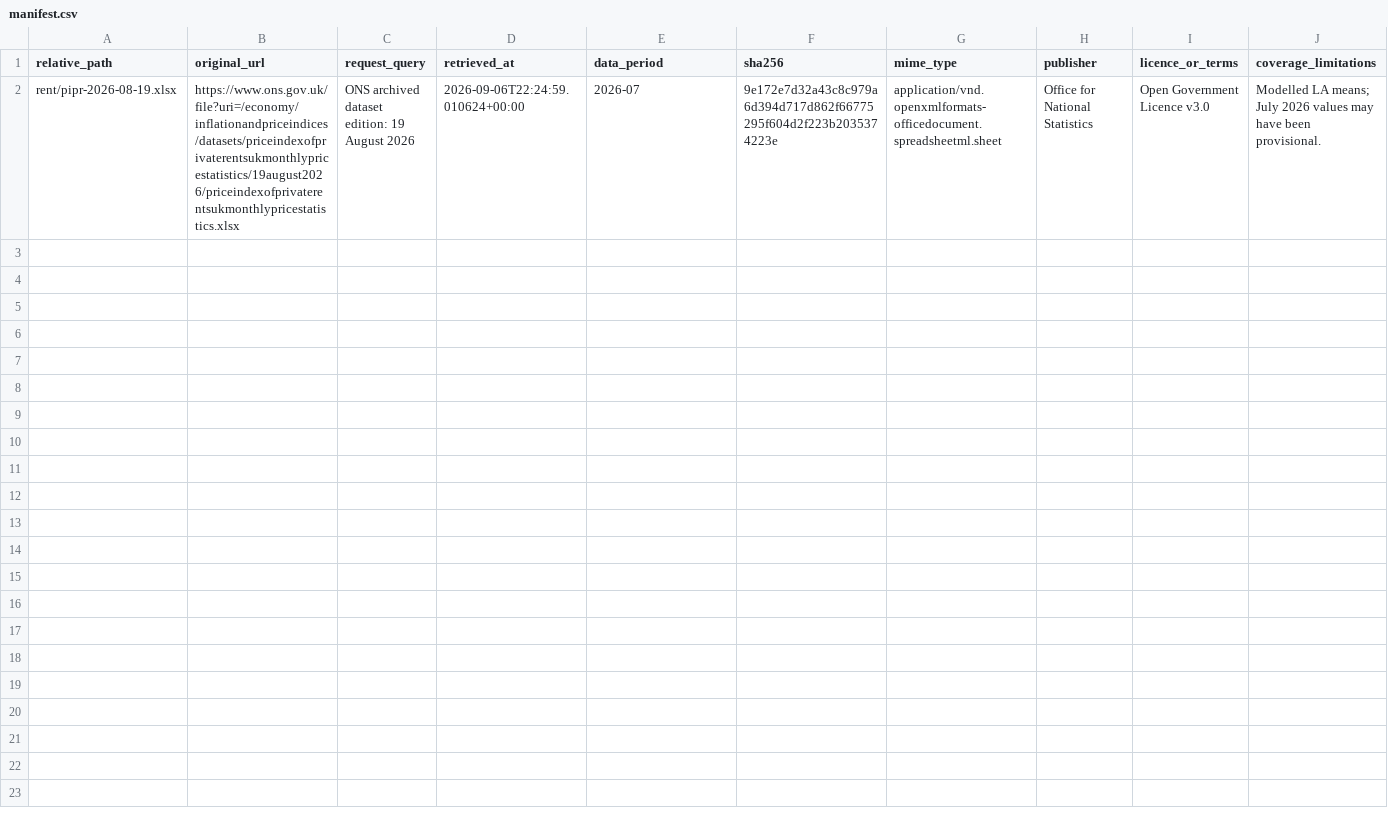
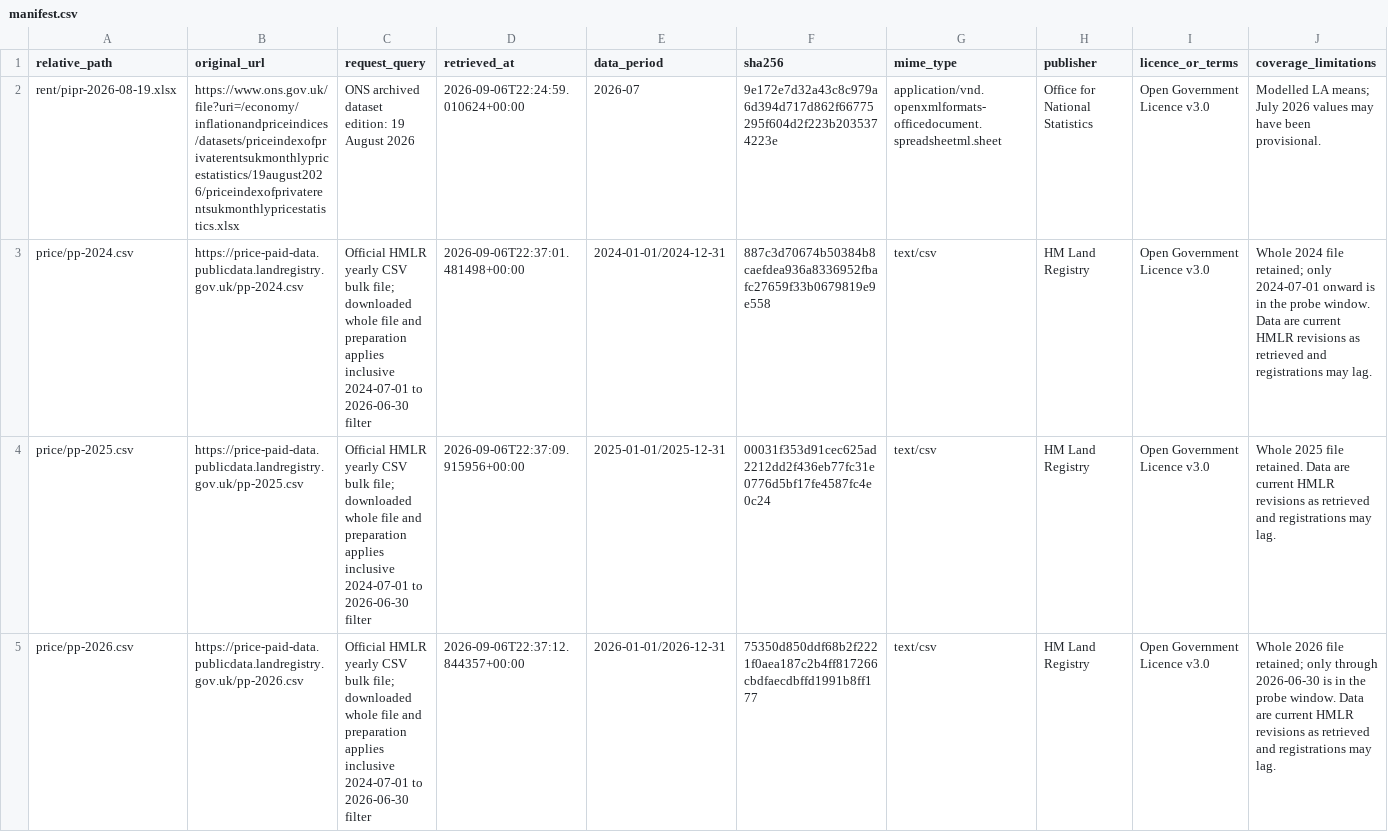
Before and after one commit to g-rutter/uk-flats, a CSV file: data/raw/releases/2026-09-06-baseline-probe/manifest.csv, drawn as a sheet; the diff names each change by its address in the sheet, - before the commit and + after, or states it on an @@ line.

Commit message:
Complete baseline price validation probe

```diff
--- a/data/raw/releases/2026-09-06-baseline-probe/manifest.csv
+++ b/data/raw/releases/2026-09-06-baseline-probe/manifest.csv
+row 3: price/pp-2024.csv | https://price-paid-data.publicdata.landregistry.gov.uk/pp-2024.csv | Official HMLR yearly CSV bulk file; downloaded whole file and preparation applies inclusive 2024-07-01 to 2026-06-30 filter | 2026-09-06T22:37:01.481498+00:00 | 2024-01-01/2024-12-31 | 887c3d70674b50384b8caefdea936a8336952fbafc27659f33b0679819e9e558 | text/csv | HM Land Registry | Open Government Licence v3.0 | Whole 2024 file retained; only 2024-07-01 onward is in the probe window. Data are current HMLR revisions as retrieved and registrations may lag.
+row 4: price/pp-2025.csv | https://price-paid-data.publicdata.landregistry.gov.uk/pp-2025.csv | Official HMLR yearly CSV bulk file; downloaded whole file and preparation applies inclusive 2024-07-01 to 2026-06-30 filter | 2026-09-06T22:37:09.915956+00:00 | 2025-01-01/2025-12-31 | 00031f353d91cec625ad2212dd2f436eb77fc31e0776d5bf17fe4587fc4e0c24 | text/csv | HM Land Registry | Open Government Licence v3.0 | Whole 2025 file retained. Data are current HMLR revisions as retrieved and registrations may lag.
+row 5: price/pp-2026.csv | https://price-paid-data.publicdata.landregistry.gov.uk/pp-2026.csv | Official HMLR yearly CSV bulk file; downloaded whole file and preparation applies inclusive 2024-07-01 to 2026-06-30 filter | 2026-09-06T22:37:12.844357+00:00 | 2026-01-01/2026-12-31 | 75350d850ddf68b2f2221f0aea187c2b4ff817266cbdfaecdbffd1991b8ff177 | text/csv | HM Land Registry | Open Government Licence v3.0 | Whole 2026 file retained; only through 2026-06-30 is in the probe window. Data are current HMLR revisions as retrieved and registrations may lag.
```
Also changed, not shown: data/registry/validation_probe.csv, data/registry/validation_probe_mappings.csv, 10 other files.
